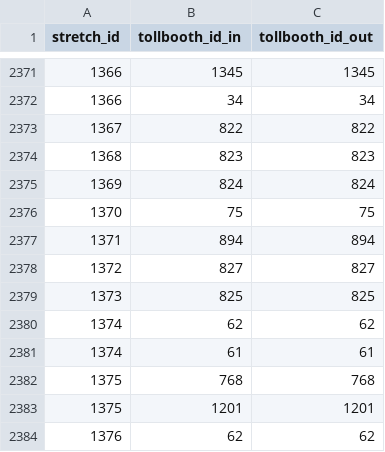
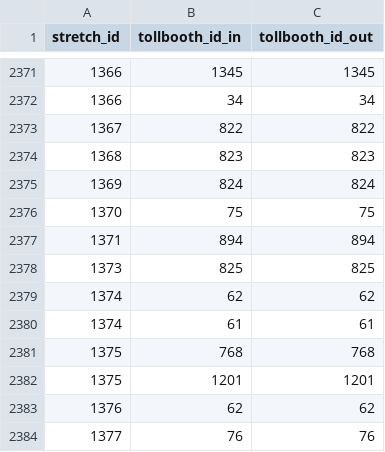
Before and after one commit to elaeon/tollbooth_etc_mx, a CSV file: data/tables/2025/tb_stretch_id.csv, drawn as a sheet; only a part is shown, gaps mark what is left out; the shorter side is filled out with more unchanged rows; the diff names each change by its address in the sheet, - before the commit and + after, or states it on an @@ line.

```diff
--- a/data/tables/2025/tb_stretch_id.csv
+++ b/data/tables/2025/tb_stretch_id.csv
-row 2378: 1372 | 827 | 827
```
Also changed, not shown: data/tables/2025/stretchs.csv, 2 other files.
